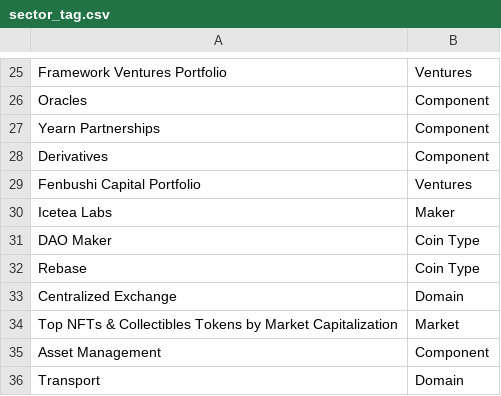
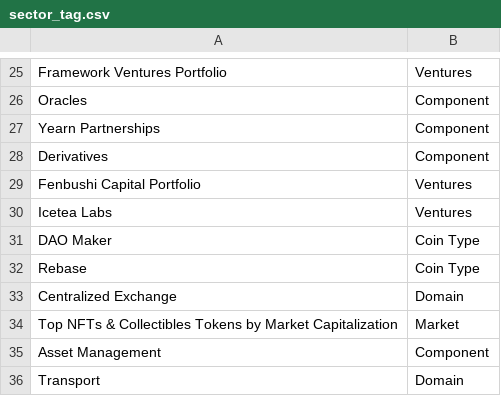
Before and after one commit to thanhlmm/cmc_data, a CSV file: dbt/data/sector_tag.csv, drawn as a sheet; only a part is shown, gaps mark what is left out.

Commit message:
Fix sector data

```diff
--- a/dbt/data/sector_tag.csv
+++ b/dbt/data/sector_tag.csv
@@ -29,3 +29,3 @@ Derivatives,Component
 Fenbushi Capital Portfolio,Ventures
-Icetea Labs,Maker
+Icetea Labs,Ventures
 DAO Maker,Coin Type
```
